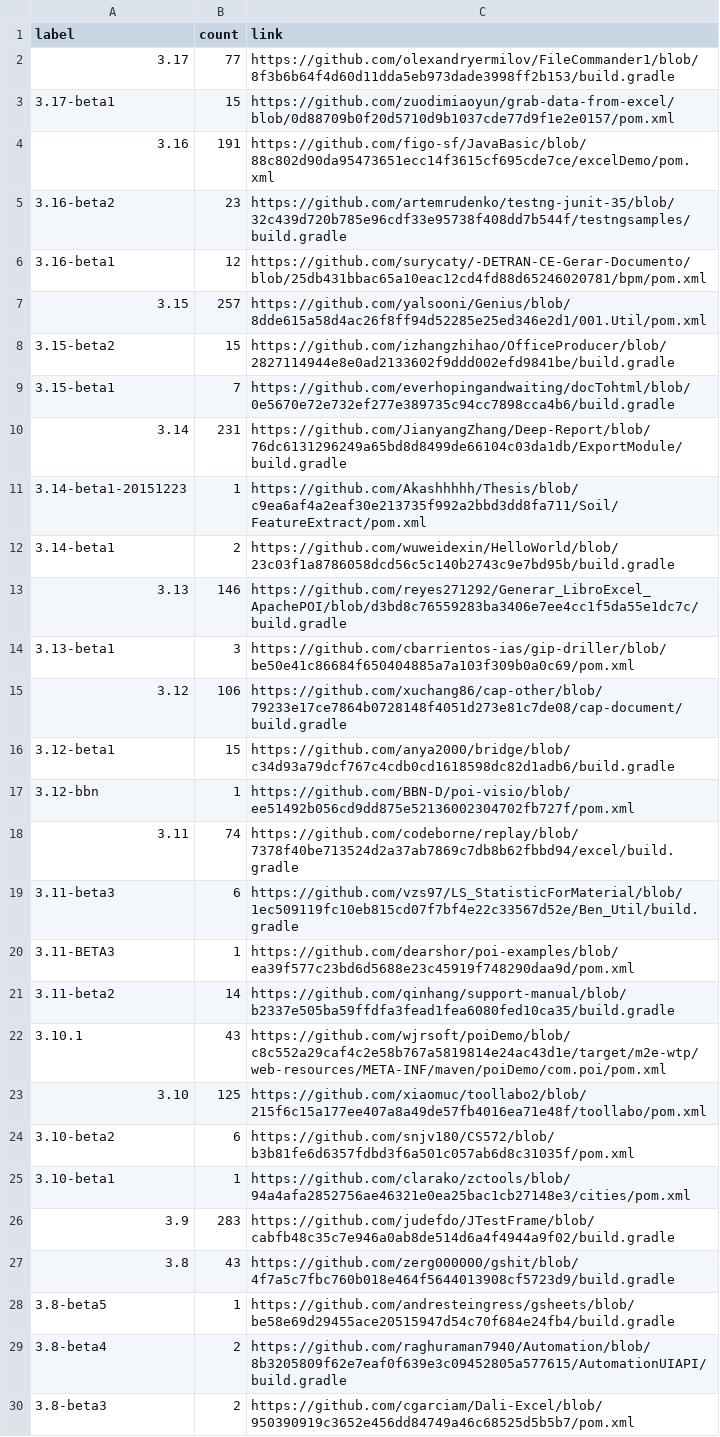
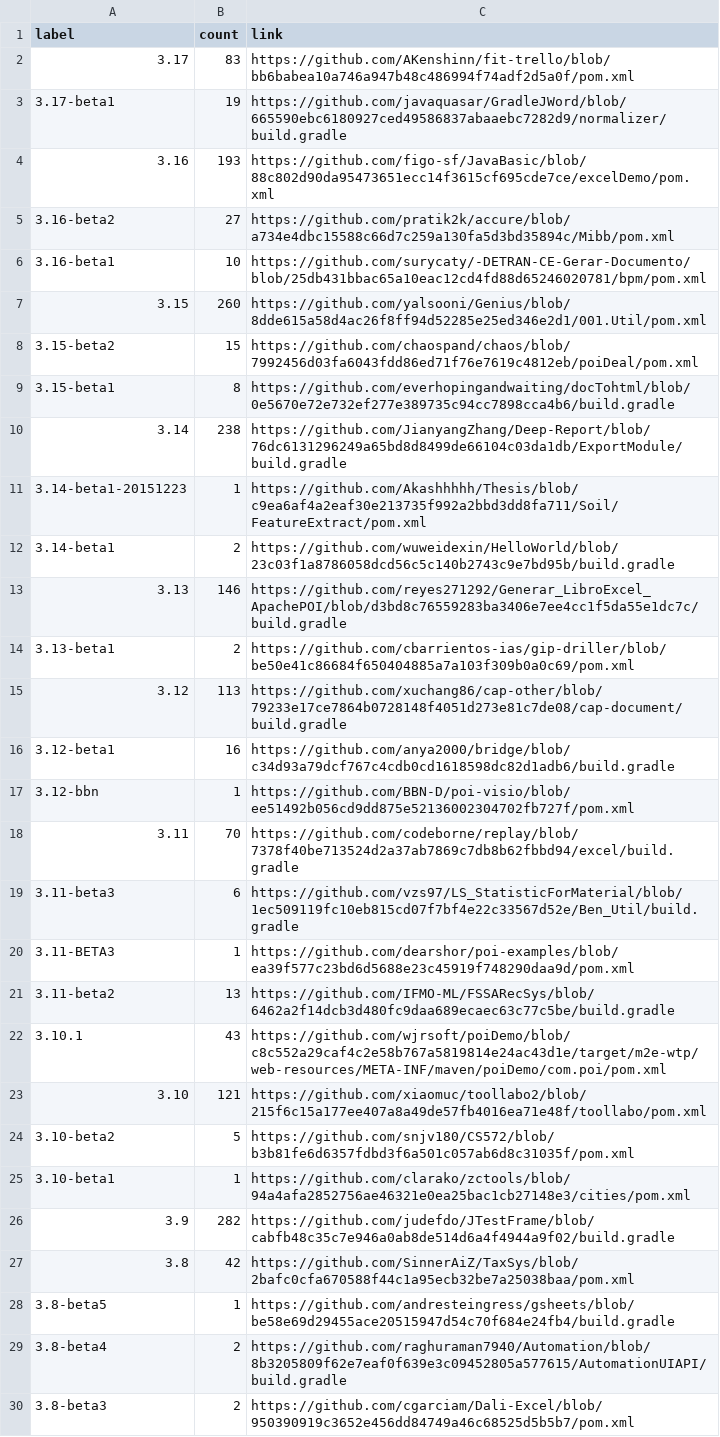
Before and after one commit to centic9/github-version-statistics, a CSV file: docs/resultsCurrent.csv, drawn as a sheet; only a part is shown; the diff covers the shown part only.

```diff
--- a/docs/resultsCurrent.csv
+++ b/docs/resultsCurrent.csv
@@ -1,11 +1,11 @@
 label,count,link
-3.17,77,https://github.com/olexandryermilov/FileCommander1/blob/8f3b6b64f4d60d11dda5eb973dade3998ff2b153/build.gradle
-3.17-beta1,15,https://github.com/zuodimiaoyun/grab-data-from-excel/blob/0d88709b0f20d5710d9b1037cde77d9f1e2e0157/pom.xml
-3.16,191,https://github.com/figo-sf/JavaBasic/blob/88c802d90da95473651ecc14f3615cf695cde7ce/excelDemo/pom.xml
-3.16-beta2,23,https://github.com/artemrudenko/testng-junit-35/blob/32c439d720b785e96cdf33e95738f408dd7b544f/testngsamples/build.gradle
-3.16-beta1,12,https://github.com/surycaty/-DETRAN-CE-Gerar-Documento/blob/25db431bbac65a10eac12cd4fd88d65246020781/bpm/pom.xml
-3.15,257,https://github.com/yalsooni/Genius/blob/8dde615a58d4ac26f8ff94d52285e25ed346e2d1/001.Util/pom.xml
-3.15-beta2,15,https://github.com/izhangzhihao/OfficeProducer/blob/2827114944e8e0ad2133602f9ddd002efd9841be/build.gradle
-3.15-beta1,7,https://github.com/everhopingandwaiting/docTohtml/blob/0e5670e72e732ef277e389735c94cc7898cca4b6/build.gradle
-3.14,231,https://github.com/JianyangZhang/Deep-Report/blob/76dc6131296249a65bd8d8499de66104c03da1db/ExportModule/build.gradle
+3.17,83,https://github.com/AKenshinn/fit-trello/blob/bb6babea10a746a947b48c486994f74adf2d5a0f/pom.xml
+3.17-beta1,19,https://github.com/javaquasar/GradleJWord/blob/665590ebc6180927ced49586837abaaebc7282d9/normalizer/build.gradle
+3.16,193,https://github.com/figo-sf/JavaBasic/blob/88c802d90da95473651ecc14f3615cf695cde7ce/excelDemo/pom.xml
+3.16-beta2,27,https://github.com/pratik2k/accure/blob/a734e4dbc15588c66d7c259a130fa5d3bd35894c/Mibb/pom.xml
+3.16-beta1,10,https://github.com/surycaty/-DETRAN-CE-Gerar-Documento/blob/25db431bbac65a10eac12cd4fd88d65246020781/bpm/pom.xml
+3.15,260,https://github.com/yalsooni/Genius/blob/8dde615a58d4ac26f8ff94d52285e25ed346e2d1/001.Util/pom.xml
+3.15-beta2,15,https://github.com/chaospand/chaos/blob/7992456d03fa6043fdd86ed71f76e7619c4812eb/poiDeal/pom.xml
+3.15-beta1,8,https://github.com/everhopingandwaiting/docTohtml/blob/0e5670e72e732ef277e389735c94cc7898cca4b6/build.gradle
+3.14,238,https://github.com/JianyangZhang/Deep-Report/blob/76dc6131296249a65bd8d8499de66104c03da1db/ExportModule/build.gradle
 3.14-beta1-20151223,1,https://github.com/Akashhhhh/Thesis/blob/c9ea6af4a2eaf30e213735f992a2bbd3dd8fa711/Soil/FeatureExtract/pom.xml
@@ -13,16 +13,16 @@ label,count,link
 3.13,146,https://github.com/reyes271292/Generar_LibroExcel_ApachePOI/blob/d3bd8c76559283ba3406e7ee4cc1f5da55e1dc7c/build.gradle
-3.13-beta1,3,https://github.com/cbarrientos-ias/gip-driller/blob/be50e41c86684f650404885a7a103f309b0a0c69/pom.xml
-3.12,106,https://github.com/xuchang86/cap-other/blob/79233e17ce7864b0728148f4051d273e81c7de08/cap-document/build.gradle
-3.12-beta1,15,https://github.com/anya2000/bridge/blob/c34d93a79dcf767c4cdb0cd1618598dc82d1adb6/build.gradle
+3.13-beta1,2,https://github.com/cbarrientos-ias/gip-driller/blob/be50e41c86684f650404885a7a103f309b0a0c69/pom.xml
+3.12,113,https://github.com/xuchang86/cap-other/blob/79233e17ce7864b0728148f4051d273e81c7de08/cap-document/build.gradle
+3.12-beta1,16,https://github.com/anya2000/bridge/blob/c34d93a79dcf767c4cdb0cd1618598dc82d1adb6/build.gradle
 3.12-bbn,1,https://github.com/BBN-D/poi-visio/blob/ee51492b056cd9dd875e52136002304702fb727f/pom.xml
-3.11,74,https://github.com/codeborne/replay/blob/7378f40be713524d2a37ab7869c7db8b62fbbd94/excel/build.gradle
+3.11,70,https://github.com/codeborne/replay/blob/7378f40be713524d2a37ab7869c7db8b62fbbd94/excel/build.gradle
 3.11-beta3,6,https://github.com/vzs97/LS_StatisticForMaterial/blob/1ec509119fc10eb815cd07f7bf4e22c33567d52e/Ben_Util/build.gradle
 3.11-BETA3,1,https://github.com/dearshor/poi-examples/blob/ea39f577c23bd6d5688e23c45919f748290daa9d/pom.xml
-3.11-beta2,14,https://github.com/qinhang/support-manual/blob/b2337e505ba59ffdfa3fead1fea6080fed10ca35/build.gradle
+3.11-beta2,13,https://github.com/IFMO-ML/FSSARecSys/blob/6462a2f14dcb3d480fc9daa689ecaec63c77c5be/build.gradle
 3.10.1,43,https://github.com/wjrsoft/poiDemo/blob/c8c552a29caf4c2e58b767a5819814e24ac43d1e/target/m2e-wtp/web-resources/META-INF/maven/poiDemo/com.poi/pom.xml
-3.10,125,https://github.com/xiaomuc/toollabo2/blob/215f6c15a177ee407a8a49de57fb4016ea71e48f/toollabo/pom.xml
-3.10-beta2,6,https://github.com/snjv180/CS572/blob/b3b81fe6d6357fdbd3f6a501c057ab6d8c31035f/pom.xml
+3.10,121,https://github.com/xiaomuc/toollabo2/blob/215f6c15a177ee407a8a49de57fb4016ea71e48f/toollabo/pom.xml
+3.10-beta2,5,https://github.com/snjv180/CS572/blob/b3b81fe6d6357fdbd3f6a501c057ab6d8c31035f/pom.xml
 3.10-beta1,1,https://github.com/clarako/zctools/blob/94a4afa2852756ae46321e0ea25bac1cb27148e3/cities/pom.xml
-3.9,283,https://github.com/judefdo/JTestFrame/blob/cabfb48c35c7e946a0ab8de514d6a4f4944a9f02/build.gradle
-3.8,43,https://github.com/zerg000000/gshit/blob/4f7a5c7fbc760b018e464f5644013908cf5723d9/build.gradle
+3.9,282,https://github.com/judefdo/JTestFrame/blob/cabfb48c35c7e946a0ab8de514d6a4f4944a9f02/build.gradle
+3.8,42,https://github.com/SinnerAiZ/TaxSys/blob/2bafc0cfa670588f44c1a95ecb32be7a25038baa/pom.xml
 3.8-beta5,1,https://github.com/andresteingress/gsheets/blob/be58e69d29455ace20515947d54c70f684e24fb4/build.gradle
```
Also changed, not shown: 5 edited cells elsewhere in this file, docs/_data/versionChanges.csv, docs/resultsAll.csv, 5 other files.
